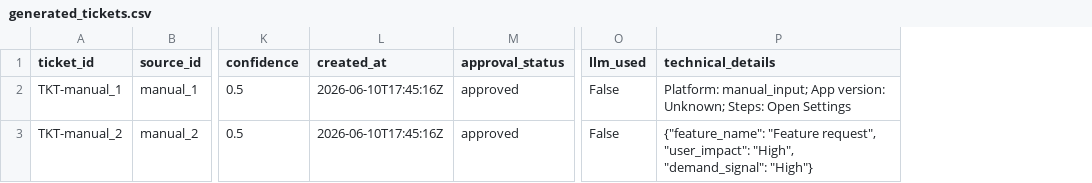
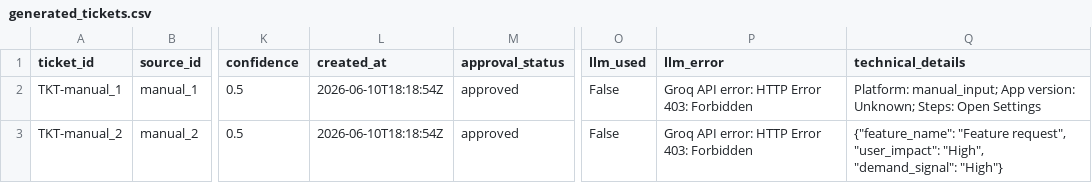
Before and after one commit to PVK170298/codespaces-blank, a CSV file: Final project/output/generated_tickets.csv, drawn as a sheet; only a part is shown, gaps mark what is left out; the diff names each change by its address in the sheet, - before the commit and + after, or states it on an @@ line.

```diff
--- a/Final project/output/generated_tickets.csv
+++ b/Final project/output/generated_tickets.csv
+column P (llm_error), rows 2-3: Groq API error: HTTP Error 403: Forbidden | Groq API error: HTTP Error 403: Forbidden
-L2:L3 (created_at): 2026-06-10T17:45:16Z
+L2:L3 (created_at): 2026-06-10T18:18:54Z
```
Also changed, not shown: 2 other files.
